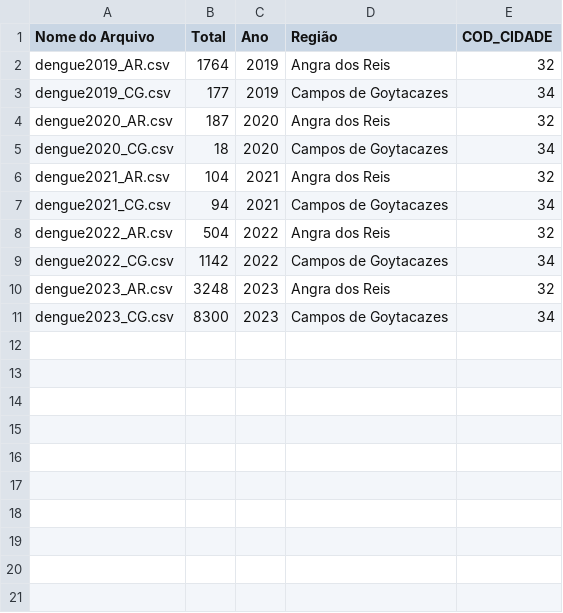
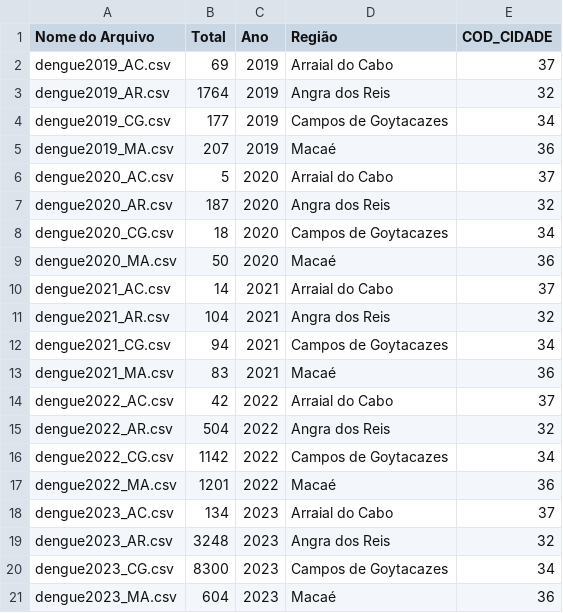
Before and after one commit to 07Dalmaso/TCC-, a CSV file: TCC - CODIGO FINAL/tabela_consolidada.csv, drawn as a sheet.

```diff
--- a/TCC - CODIGO FINAL/tabela_consolidada.csv
+++ b/TCC - CODIGO FINAL/tabela_consolidada.csv
@@ -1,11 +1,21 @@
 Nome do Arquivo,Total,Ano,Região,COD_CIDADE
+dengue2019_AC.csv,69,2019,Arraial do Cabo,37
 dengue2019_AR.csv,1764,2019,Angra dos Reis,32
 dengue2019_CG.csv,177,2019,Campos de Goytacazes,34
+dengue2019_MA.csv,207,2019,Macaé,36
+dengue2020_AC.csv,5,2020,Arraial do Cabo,37
 dengue2020_AR.csv,187,2020,Angra dos Reis,32
 dengue2020_CG.csv,18,2020,Campos de Goytacazes,34
+dengue2020_MA.csv,50,2020,Macaé,36
+dengue2021_AC.csv,14,2021,Arraial do Cabo,37
 dengue2021_AR.csv,104,2021,Angra dos Reis,32
 dengue2021_CG.csv,94,2021,Campos de Goytacazes,34
+dengue2021_MA.csv,83,2021,Macaé,36
+dengue2022_AC.csv,42,2022,Arraial do Cabo,37
 dengue2022_AR.csv,504,2022,Angra dos Reis,32
 dengue2022_CG.csv,1142,2022,Campos de Goytacazes,34
+dengue2022_MA.csv,1201,2022,Macaé,36
+dengue2023_AC.csv,134,2023,Arraial do Cabo,37
 dengue2023_AR.csv,3248,2023,Angra dos Reis,32
 dengue2023_CG.csv,8300,2023,Campos de Goytacazes,34
+dengue2023_MA.csv,604,2023,Macaé,36
```
Also changed, not shown: TCC - CODIGO FINAL/resultado_dengue.csv, TCC - CODIGO FINAL/tabela_saude_com_normalizacao_2019.csv, 54 other files.
